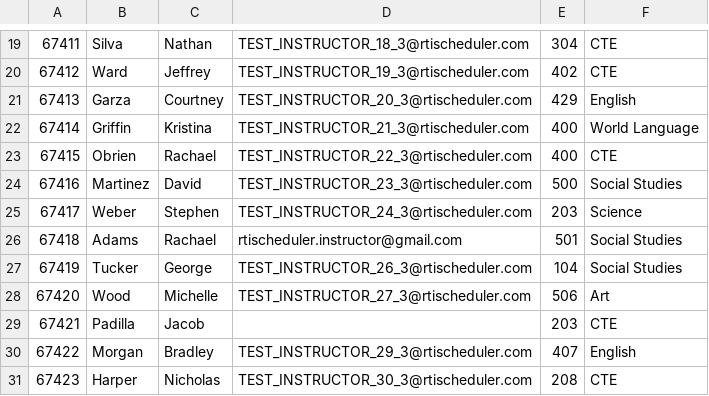
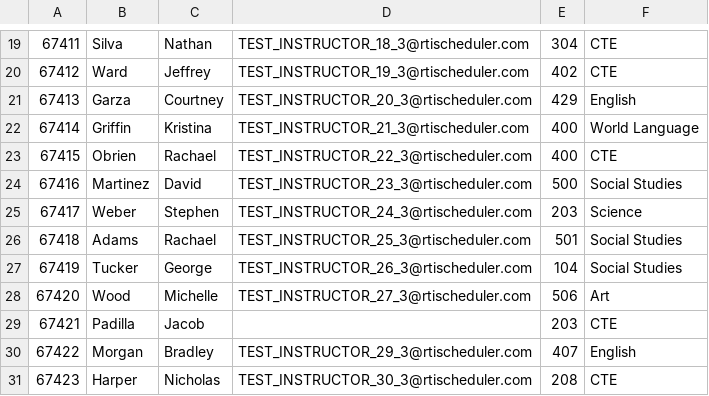
Before and after one commit to will-at-rti/rti-scheduler-data-sync-api-powershell, a CSV file: example-csv/example-instructors.csv, drawn as a sheet; only a part is shown, gaps mark what is left out.

Commit message:
Update example-instructors.csv

```diff
--- a/example-csv/example-instructors.csv
+++ b/example-csv/example-instructors.csv
@@ -25,3 +25,3 @@
 "67417","Weber","Stephen","TEST_INSTRUCTOR_24_3@rtischeduler.com","203","Science",
-"67418","Adams","Rachael","rtischeduler.instructor@gmail.com","501","Social Studies",
+"67418","Adams","Rachael","TEST_INSTRUCTOR_25_3@rtischeduler.com","501","Social Studies",
 "67419","Tucker","George","TEST_INSTRUCTOR_26_3@rtischeduler.com","104","Social Studies",
```
